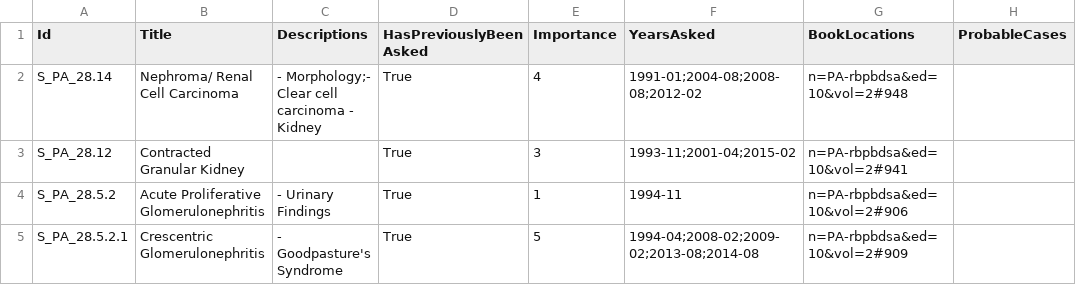
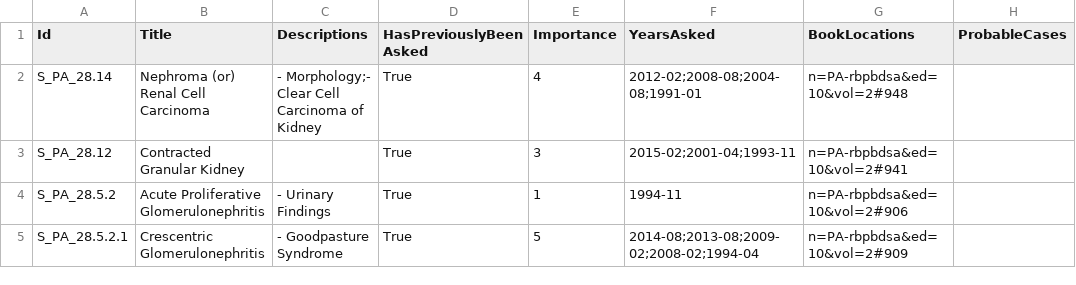
Before and after one commit to symptum/Symptum.Data, a CSV file: src/Symptum.Data/Subjects/Pathology/Question Bank/Paper 2/Kidney.csv, drawn as a sheet; only a part is shown; the diff covers the shown part only; the diff names each change by its address in the sheet, - before the commit and + after, or states it on an @@ line.

Commit message:
Fixed Formatting
TODO: Fix years asked, book locations and adding missing questions

```diff
--- a/src/Symptum.Data/Subjects/Pathology/Question Bank/Paper 2/Kidney.csv
+++ b/src/Symptum.Data/Subjects/Pathology/Question Bank/Paper 2/Kidney.csv
-B2 (Title): Nephroma/ Renal Cell Carcinoma
+B2 (Title): Nephroma (or) Renal Cell Carcinoma
-C2 (Descriptions): - Morphology;- Clear cell carcinoma - Kidney
+C2 (Descriptions): - Morphology;- Clear Cell Carcinoma of Kidney
-F2 (YearsAsked): 1991-01;2004-08;2008-08;2012-02
+F2 (YearsAsked): 2012-02;2008-08;2004-08;1991-01
-F3 (YearsAsked): 1993-11;2001-04;2015-02
+F3 (YearsAsked): 2015-02;2001-04;1993-11
-C5 (Descriptions): - Goodpasture's Syndrome
+C5 (Descriptions): - Goodpasture Syndrome
-F5 (YearsAsked): 1994-04;2008-02;2009-02;2013-08;2014-08
+F5 (YearsAsked): 2014-08;2013-08;2009-02;2008-02;1994-04
```
Also changed, not shown: 11 edited cells elsewhere in this file, src/Symptum.Data/Subjects/Microbiology/Question Bank/Paper 2/Bloodstream and Cardiovascular Infections.csv, src/Symptum.Data/Subjects/Pathology/Question Bank/Paper 1/Red Blood Cells.csv, 27 other files.
